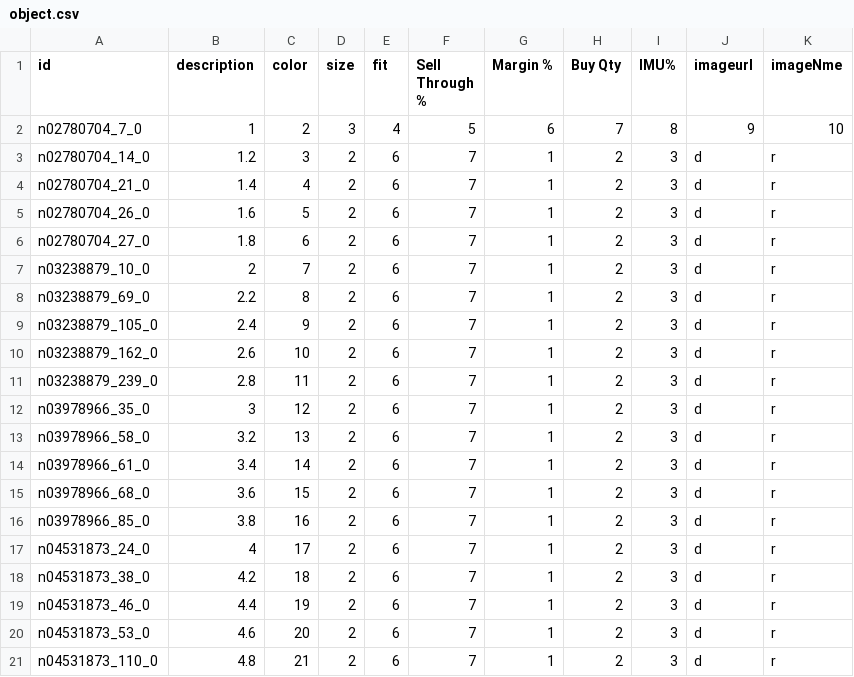
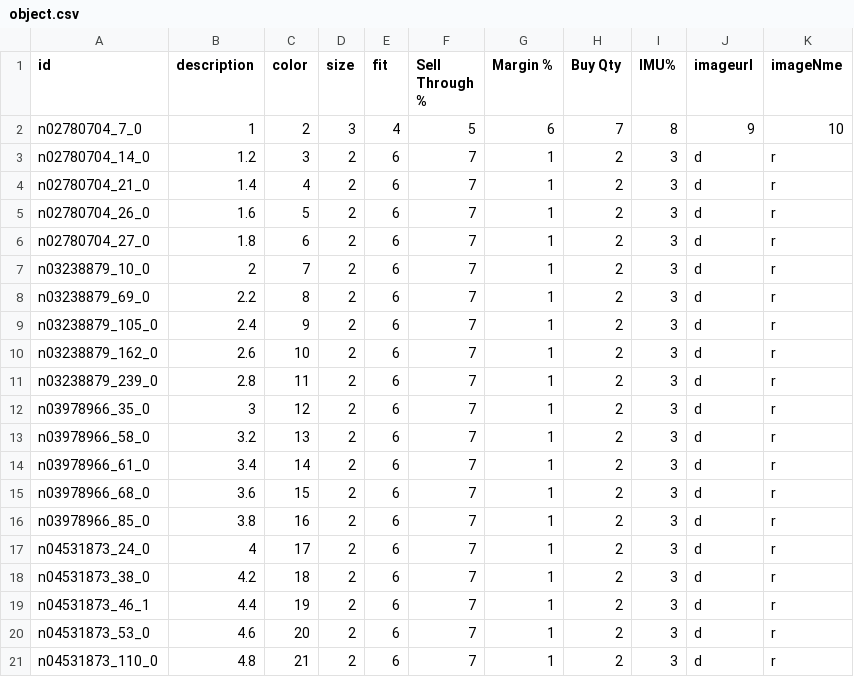
Before and after one commit to anardana/tensorflow-mobile-dabble, a CSV file: tensorflow/examples/android/assets/object.csv, drawn as a sheet.

```diff
--- a/tensorflow/examples/android/assets/object.csv
+++ b/tensorflow/examples/android/assets/object.csv
@@ -18,3 +18,3 @@ n04531873_24_0,4,17,2,6,7,1,2,3,d,r
 n04531873_38_0,4.2,18,2,6,7,1,2,3,d,r
-n04531873_46_0,4.4,19,2,6,7,1,2,3,d,r
+n04531873_46_1,4.4,19,2,6,7,1,2,3,d,r
 n04531873_53_0,4.6,20,2,6,7,1,2,3,d,r
```
Also changed, not shown: 2 other files.
